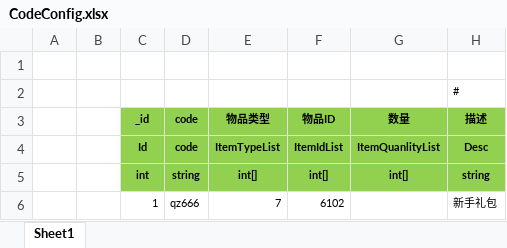
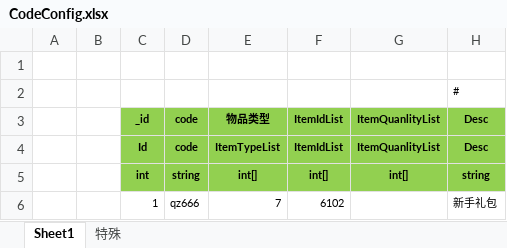
Before and after one commit to wokanjianyang/WrittenLegend, an Excel workbook: Excel/CodeConfig.xlsx, sheet Sheet1, drawn as a sheet; only a part is shown; values as stored, in another font and other column widths than the file's, no borders; the diff names each change by its address in the sheet, - before the commit and + after, or states it on an @@ line.

```diff
--- a/Excel/CodeConfig.xlsx (sheet Sheet1)
+++ b/Excel/CodeConfig.xlsx (sheet Sheet1)
+sheet tab: 特殊
-F3: 物品ID
+F3: ItemIdList
-G3: 数量
+G3: ItemQuanlityList
-H3: 描述
+H3: Desc
```
Also changed, not shown: 16 other files.
